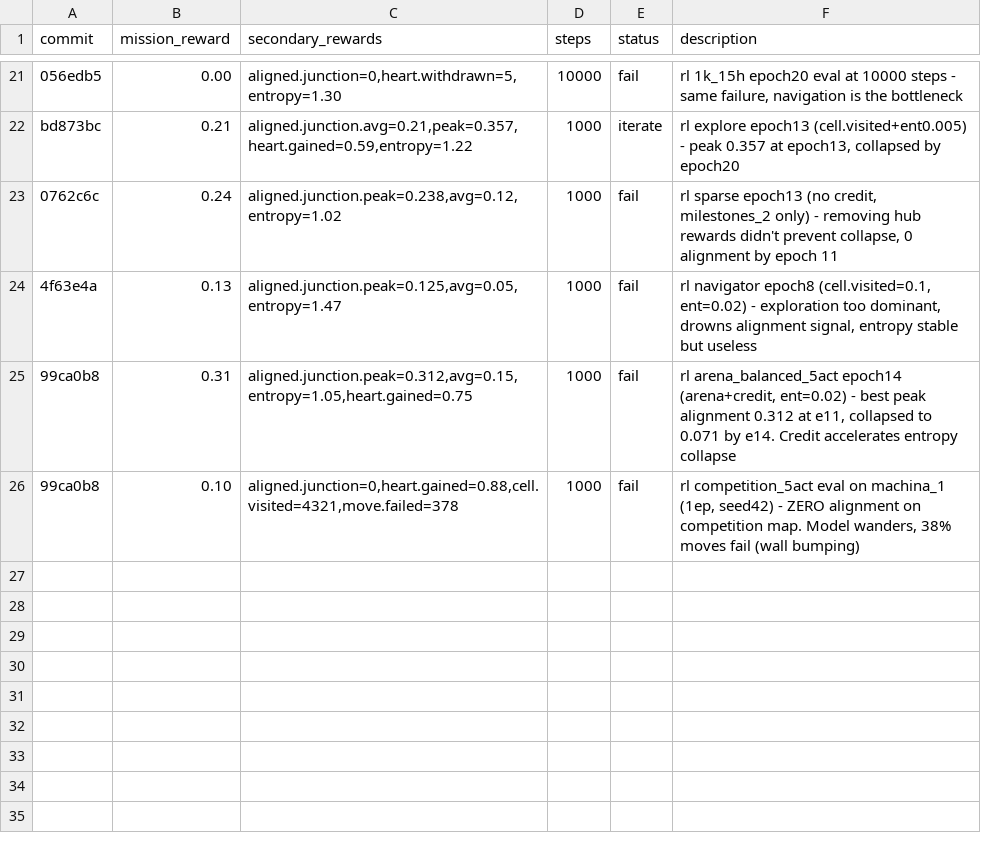
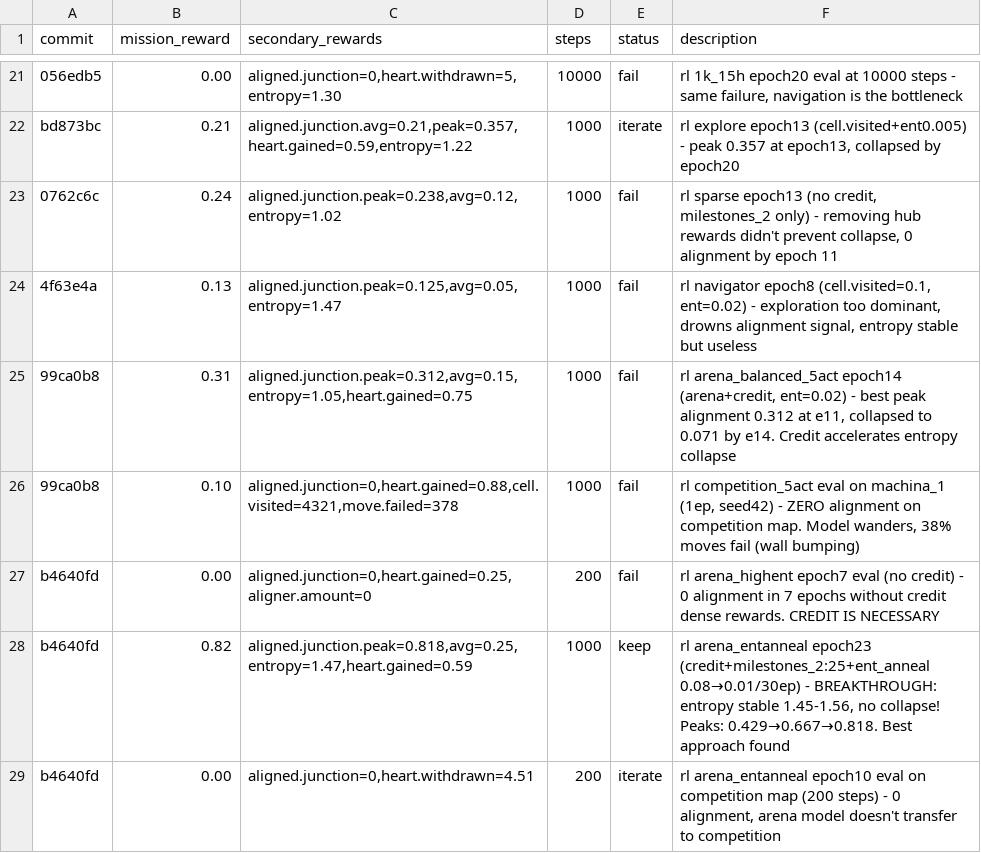
Before and after one commit to SolbiatiAlessandro/cogames, a TSV file: docs/results_claude-amazing-meitner-0j5Ye.tsv, drawn as a sheet; only a part is shown, gaps mark what is left out.

```diff
--- a/docs/results_claude-amazing-meitner-0j5Ye.tsv
+++ b/docs/results_claude-amazing-meitner-0j5Ye.tsv
@@ -26 +26,4 @@ bd873bc	0.21	aligned.junction.avg=0.21,peak=0.357,heart.gained=0.59,entropy=1.22
 99ca0b8	0.10	aligned.junction=0,heart.gained=0.88,cell.visited=4321,move.failed=378	1000	fail	rl competition_5act eval on machina_1 (1ep, seed42) - ZERO alignment on competition map. Model wanders, 38% moves fail (wall bumping)
+b4640fd	0.00	aligned.junction=0,heart.gained=0.25,aligner.amount=0	200	fail	rl arena_highent epoch7 eval (no credit) - 0 alignment in 7 epochs without credit dense rewards. CREDIT IS NECESSARY
+b4640fd	0.82	aligned.junction.peak=0.818,avg=0.25,entropy=1.47,heart.gained=0.59	1000	keep	rl arena_entanneal epoch23 (credit+milestones_2:25+ent_anneal 0.08→0.01/30ep) - BREAKTHROUGH: entropy stable 1.45-1.56, no collapse! Peaks: 0.429→0.667→0.818. Best approach found
+b4640fd	0.00	aligned.junction=0,heart.withdrawn=4.51	200	iterate	rl arena_entanneal epoch10 eval on competition map (200 steps) - 0 alignment, arena model doesn't transfer to competition
```
Also changed, not shown: 1 other file.
